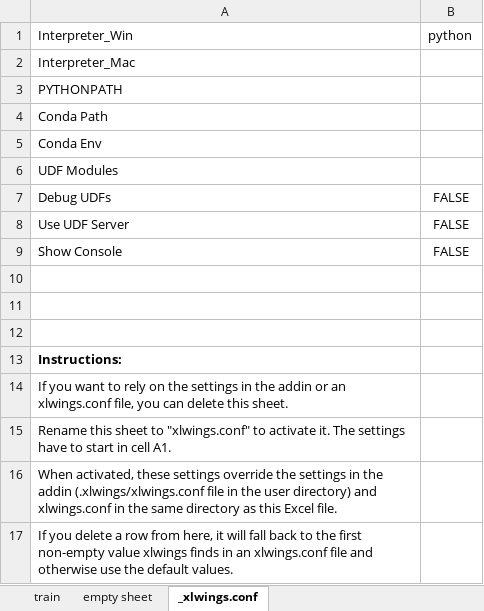
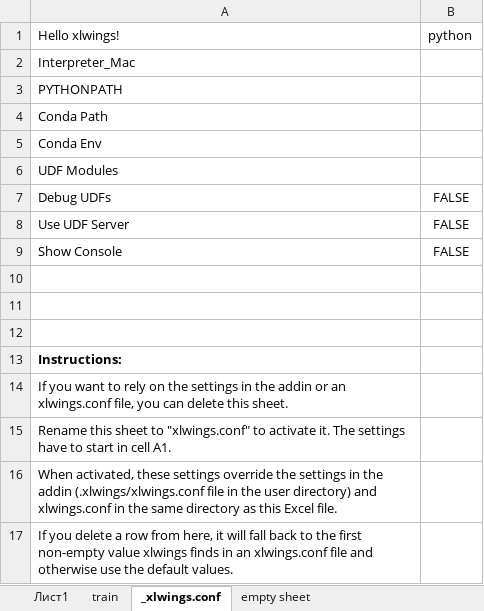
Before and after one commit to themirick/excel_basics, an Excel workbook: seminars/sem7hw/titanic/titanic.xlsm, sheet _xlwings.conf, drawn as a sheet; values as stored, in another font and other column widths than the file's, no borders; the diff names each change by its address in the sheet, - before the commit and + after, or states it on an @@ line.

```diff
--- a/seminars/sem7hw/titanic/titanic.xlsm (sheet _xlwings.conf)
+++ b/seminars/sem7hw/titanic/titanic.xlsm (sheet _xlwings.conf)
+sheet tab: Лист1
@@ sheet tab order changed: Лист1 | train | _xlwings.conf | empty sheet @@
-A1: Interpreter_Win
+A1: Hello xlwings!
```
Also changed, not shown: sheet empty sheet, 7 other files.
